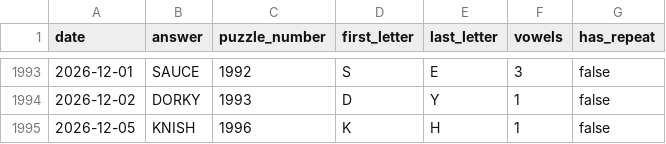
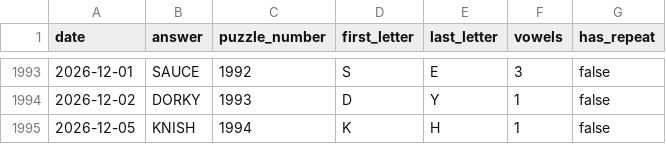
Before and after one commit to ramkrishna3245/wordle-answers, a CSV file: data/wordle-answers.csv, drawn as a sheet; only a part is shown, gaps mark what is left out.

```diff
--- a/data/wordle-answers.csv
+++ b/data/wordle-answers.csv
@@ -1994,2 +1994,2 @@ date,answer,puzzle_number,first_letter,last_letter,vowels,has_repeat
 2026-12-02,DORKY,1993,D,Y,1,false
-2026-12-05,KNISH,1996,K,H,1,false
+2026-12-05,KNISH,1994,K,H,1,false
```
Also changed, not shown: docs/wordle-answers.csv, 5 other files.
